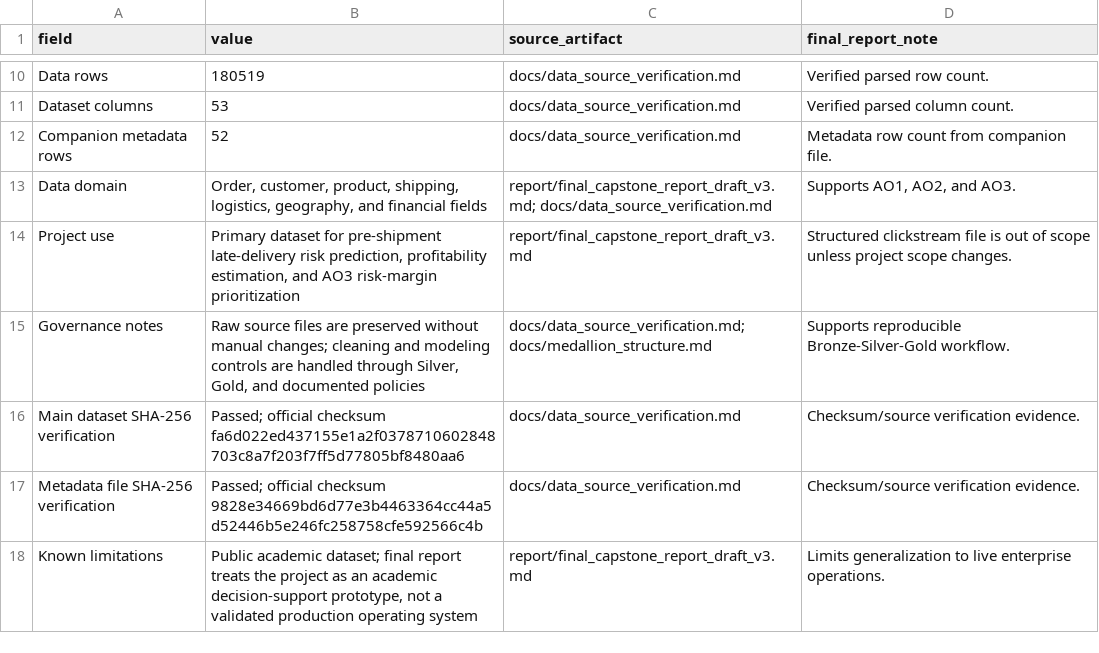
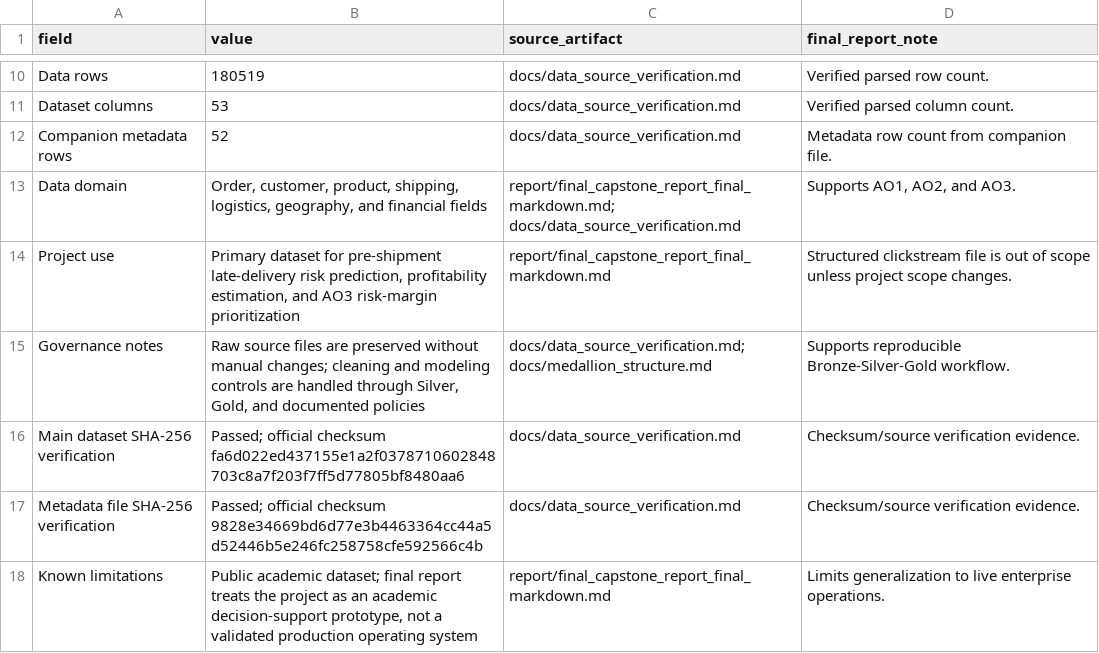
Before and after one commit to andredebreyne/dataco-capstone-group2, a CSV file: report/final_report_assets/tables/table_1_dataco_dataset_summary.csv, drawn as a sheet; only a part is shown, gaps mark what is left out.

Commit message:
docs(report): align final report package

```diff
--- a/report/final_report_assets/tables/table_1_dataco_dataset_summary.csv
+++ b/report/final_report_assets/tables/table_1_dataco_dataset_summary.csv
@@ -12,4 +12,4 @@
 "Companion metadata rows","52","docs/data_source_verification.md","Metadata row count from companion file."
-"Data domain","Order, customer, product, shipping, logistics, geography, and financial fields","report/final_capstone_report_draft_v3.md; docs/data_source_verification.md","Supports AO1, AO2, and AO3."
-"Project use","Primary dataset for pre-shipment late-delivery risk prediction, profitability estimation, and AO3 risk-margin prioritization","report/final_capstone_report_draft_v3.md","Structured clickstream file is out of scope unless project scope changes."
+"Data domain","Order, customer, product, shipping, logistics, geography, and financial fields","report/final_capstone_report_final_markdown.md; docs/data_source_verification.md","Supports AO1, AO2, and AO3."
+"Project use","Primary dataset for pre-shipment late-delivery risk prediction, profitability estimation, and AO3 risk-margin prioritization","report/final_capstone_report_final_markdown.md","Structured clickstream file is out of scope unless project scope changes."
 "Governance notes","Raw source files are preserved without manual changes; cleaning and modeling controls are handled through Silver, Gold, and documented policies","docs/data_source_verification.md; docs/medallion_structure.md","Supports reproducible Bronze-Silver-Gold workflow."
@@ -17,2 +17,2 @@
 "Metadata file SHA-256 verification","Passed; official checksum 9828e34669bd6d77e3b4463364cc44a5d52446b5e246fc258758cfe592566c4b","docs/data_source_verification.md","Checksum/source verification evidence."
-"Known limitations","Public academic dataset; final report treats the project as an academic decision-support prototype, not a validated production operating system","report/final_capstone_report_draft_v3.md","Limits generalization to live enterprise operations."
+"Known limitations","Public academic dataset; final report treats the project as an academic decision-support prototype, not a validated production operating system","report/final_capstone_report_final_markdown.md","Limits generalization to live enterprise operations."
```
Also changed, not shown: 9 other files.
